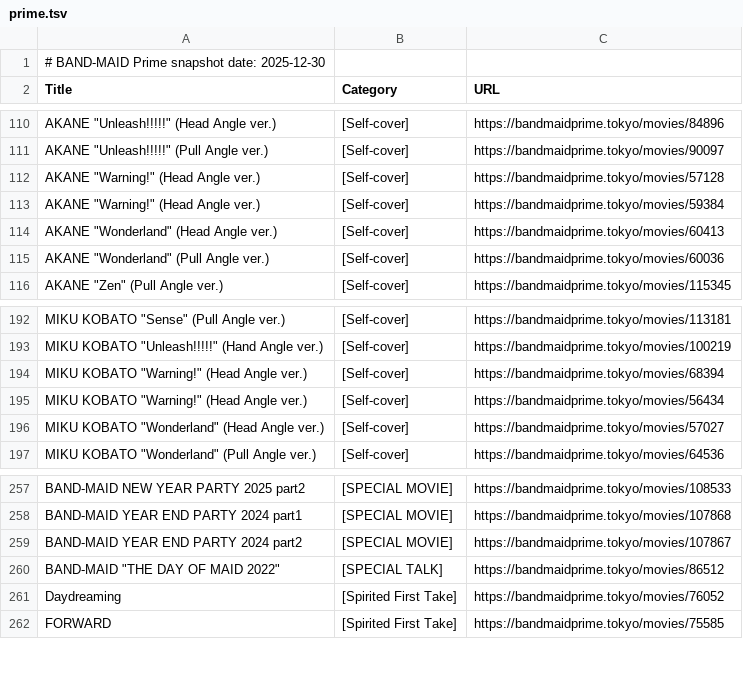
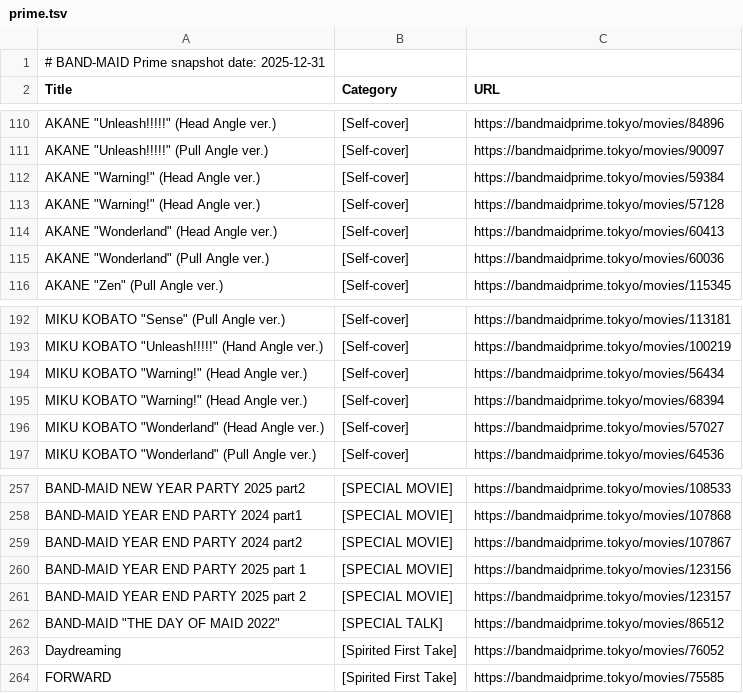
Before and after one commit to DriveTimeBM/BAND-MAID_gpt, a TSV file: prime/prime.tsv, drawn as a sheet; only a part is shown, gaps mark what is left out.

```diff
--- a/prime/prime.tsv
+++ b/prime/prime.tsv
@@ -1,2 +1,2 @@
-# BAND-MAID Prime snapshot date: 2025-12-30
+# BAND-MAID Prime snapshot date: 2025-12-31
 Title	Category	URL
@@ -113,4 +113,4 @@ AKANE "Unleash!!!!!" (Head Angle ver.)	[Self-cover]	https://bandmaidprime.tokyo/
 AKANE "Unleash!!!!!" (Pull Angle ver.)	[Self-cover]	https://bandmaidprime.tokyo/movies/90097
+AKANE "Warning!" (Head Angle ver.)	[Self-cover]	https://bandmaidprime.tokyo/movies/59384
 AKANE "Warning!" (Head Angle ver.)	[Self-cover]	https://bandmaidprime.tokyo/movies/57128
-AKANE "Warning!" (Head Angle ver.)	[Self-cover]	https://bandmaidprime.tokyo/movies/59384
 AKANE "Wonderland" (Head Angle ver.)	[Self-cover]	https://bandmaidprime.tokyo/movies/60413
@@ -195,4 +195,4 @@ MIKU KOBATO "Sense" (Pull Angle ver.)	[Self-cover]	https://bandmaidprime.tokyo/m
 MIKU KOBATO "Unleash!!!!!" (Hand Angle ver.)	[Self-cover]	https://bandmaidprime.tokyo/movies/100219
+MIKU KOBATO "Warning!" (Head Angle ver.)	[Self-cover]	https://bandmaidprime.tokyo/movies/56434
 MIKU KOBATO "Warning!" (Head Angle ver.)	[Self-cover]	https://bandmaidprime.tokyo/movies/68394
-MIKU KOBATO "Warning!" (Head Angle ver.)	[Self-cover]	https://bandmaidprime.tokyo/movies/56434
 MIKU KOBATO "Wonderland" (Head Angle ver.)	[Self-cover]	https://bandmaidprime.tokyo/movies/57027
@@ -261,2 +261,4 @@ BAND-MAID YEAR END PARTY 2024 part1	[SPECIAL MOVIE]	https://bandmaidprime.tokyo/
 BAND-MAID YEAR END PARTY 2024 part2	[SPECIAL MOVIE]	https://bandmaidprime.tokyo/movies/107867
+BAND-MAID YEAR END PARTY 2025 part 1	[SPECIAL MOVIE]	https://bandmaidprime.tokyo/movies/123156
+BAND-MAID YEAR END PARTY 2025 part 2	[SPECIAL MOVIE]	https://bandmaidprime.tokyo/movies/123157
 BAND-MAID "THE DAY OF MAID 2022"	[SPECIAL TALK]	https://bandmaidprime.tokyo/movies/86512
```
Also changed, not shown: fanclub/fanclub.tsv, fanclub/gallery.tsv, 13 other files.
